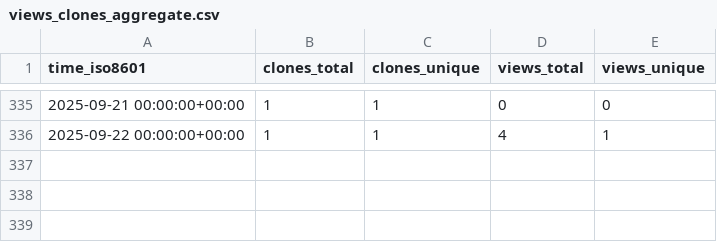
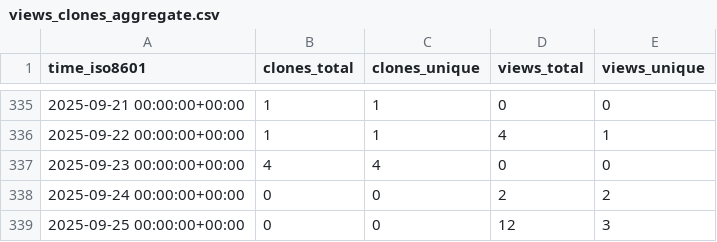
Before and after one commit to antonioscalaunina/pyANTI-FASc, a CSV file: antonioscalaunina/pyANTI-FASc/ghrs-data/views_clones_aggregate.csv, drawn as a sheet; only a part is shown, gaps mark what is left out; the diff names each change by its address in the sheet, - before the commit and + after, or states it on an @@ line.

```diff
--- a/antonioscalaunina/pyANTI-FASc/ghrs-data/views_clones_aggregate.csv
+++ b/antonioscalaunina/pyANTI-FASc/ghrs-data/views_clones_aggregate.csv
+row 337: 2025-09-23 00:00:00+00:00 | 4 | 4 | 0 | 0
+row 338: 2025-09-24 00:00:00+00:00 | 0 | 0 | 2 | 2
+row 339: 2025-09-25 00:00:00+00:00 | 0 | 0 | 12 | 3
```
Also changed, not shown: 1 other file.
